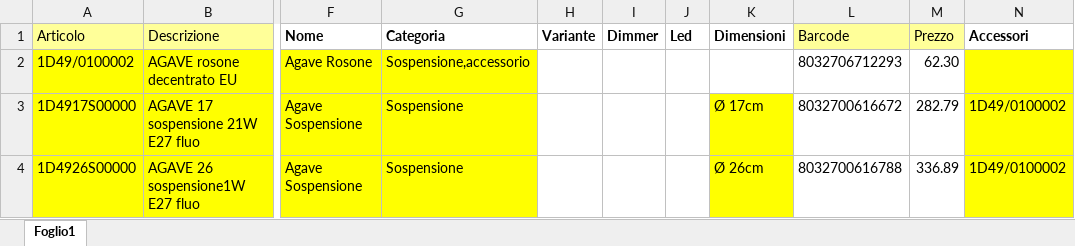
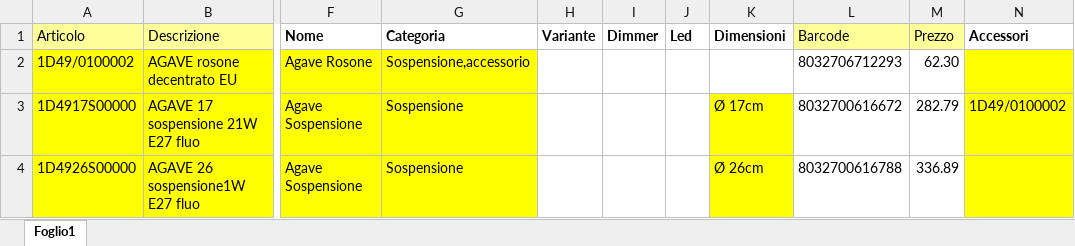
Before and after one commit to hicTech/arteInLuceImport, an Excel workbook: xls/luceplan/luceplan_originario.xlsx, sheet Foglio1, drawn as a sheet; only a part is shown, gaps mark what is left out; values as stored, in another font and other column widths than the file's, no borders; the diff covers the shown part only; the diff names each change by its address in the sheet, - before the commit and + after, or states it on an @@ line.

```diff
--- a/xls/luceplan/luceplan_originario.xlsx (sheet Foglio1)
+++ b/xls/luceplan/luceplan_originario.xlsx (sheet Foglio1)
-N4 (Accessori): 1D49/0100002
+N4 (Accessori): (empty)
```
Also changed, not shown: 50 edited cells elsewhere in this sheet, xls/luceplan/result/luceplan_aumentato.xlsx, 13 other files.
